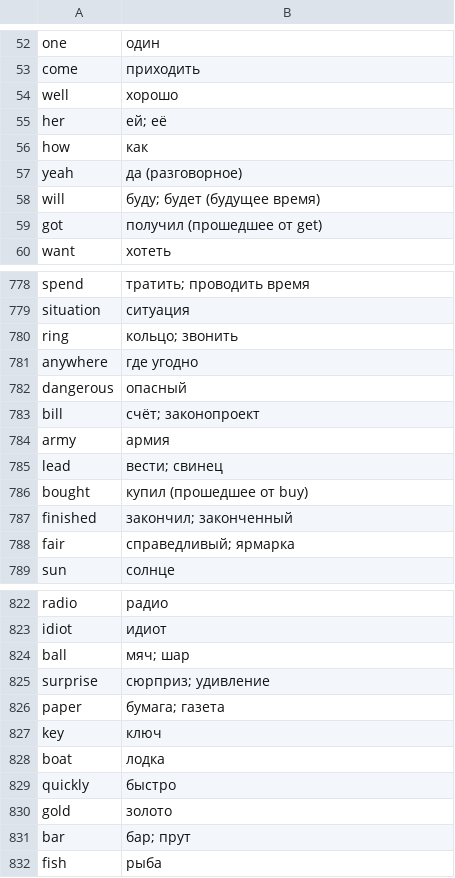
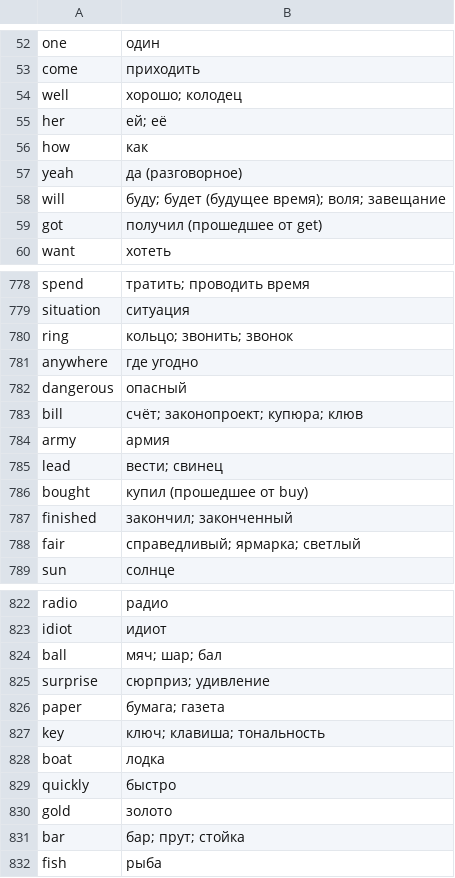
Before and after one commit to borovetskirill38-boop/englishwinner, a TSV file: data/translations.tsv, drawn as a sheet; only a part is shown, gaps mark what is left out; the diff covers the shown part only.

```diff
--- a/data/translations.tsv
+++ b/data/translations.tsv
@@ -53,3 +53,3 @@ one	один
 come	приходить
-well	хорошо
+well	хорошо; колодец
 her	ей; её
@@ -57,3 +57,3 @@ how	как
 yeah	да (разговорное)
-will	буду; будет (будущее время)
+will	буду; будет (будущее время); воля; завещание
 got	получил (прошедшее от get)
@@ -779,6 +779,6 @@ spend	тратить; проводить время
 situation	ситуация
-ring	кольцо; звонить
+ring	кольцо; звонить; звонок
 anywhere	где угодно
 dangerous	опасный
-bill	счёт; законопроект
+bill	счёт; законопроект; купюра; клюв
 army	армия
@@ -787,3 +787,3 @@ bought	купил (прошедшее от buy)
 finished	закончил; законченный
-fair	справедливый; ярмарка
+fair	справедливый; ярмарка; светлый
 sun	солнце
@@ -823,6 +823,6 @@ radio	радио
 idiot	идиот
-ball	мяч; шар
+ball	мяч; шар; бал
 surprise	сюрприз; удивление
 paper	бумага; газета
-key	ключ
+key	ключ; клавиша; тональность
 boat	лодка
@@ -830,3 +830,3 @@ quickly	быстро
 gold	золото
-bar	бар; прут
+bar	бар; прут; стойка
 fish	рыба
```
Also changed, not shown: 52 edited cells elsewhere in this file, 13 other files.
